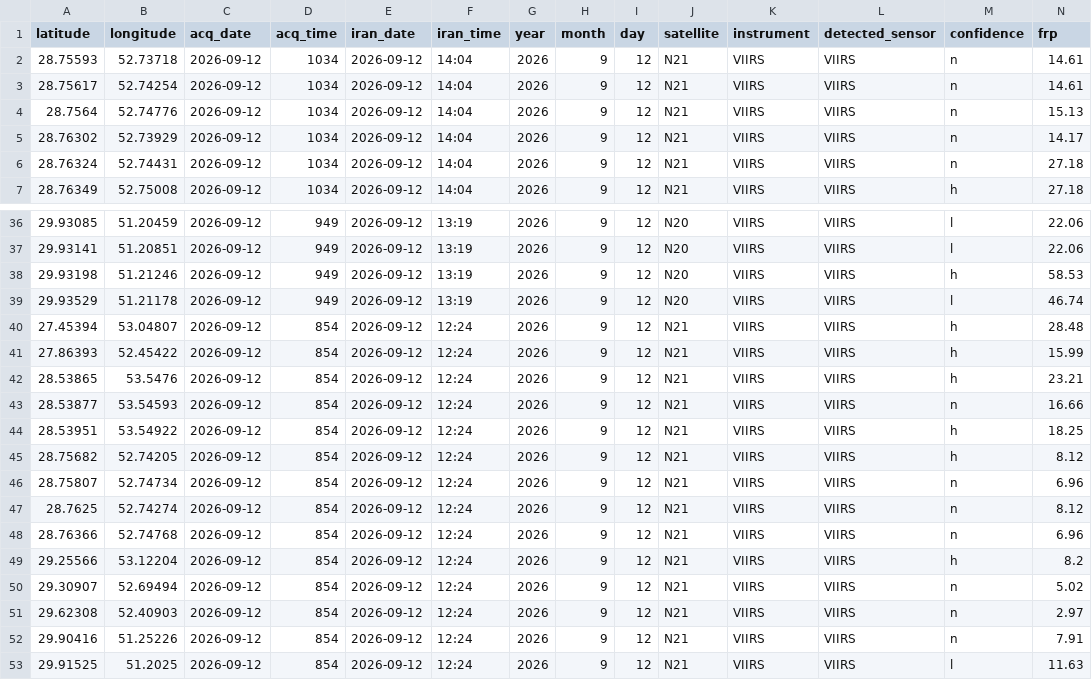
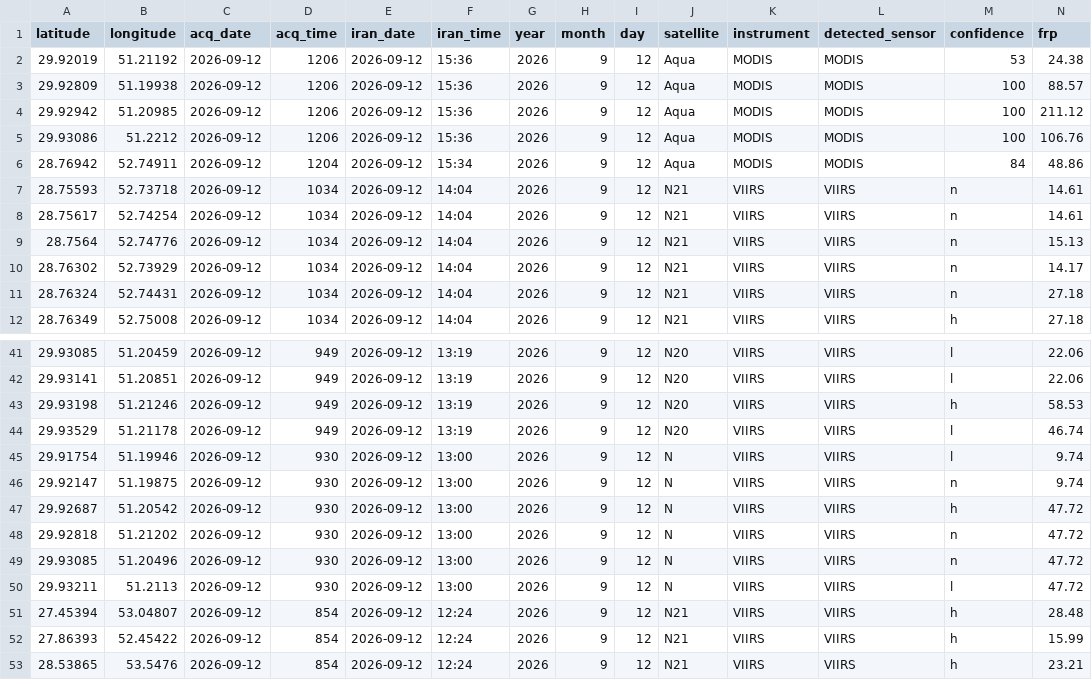
Before and after one commit to hashempoorsadegh214-prog/FARS-FIRE-SENTINEL, a CSV file: archive/2026-09-12.csv, drawn as a sheet; only a part is shown, gaps mark what is left out; the shorter side is filled out with more unchanged rows; rows hold the shown columns only; the diff names each change by its address in the sheet, - before the commit and + after, or states it on an @@ line.

```diff
--- a/archive/2026-09-12.csv
+++ b/archive/2026-09-12.csv
+row 2: 29.92019 | 51.21192 | 2026-09-12 | 1206 | 2026-09-12 | 15:36 | 2026 | 9 | 12 | Aqua | MODIS | MODIS | 53 | 24.38
+row 3: 29.92809 | 51.19938 | 2026-09-12 | 1206 | 2026-09-12 | 15:36 | 2026 | 9 | 12 | Aqua | MODIS | MODIS | 100 | 88.57
+row 4: 29.92942 | 51.20985 | 2026-09-12 | 1206 | 2026-09-12 | 15:36 | 2026 | 9 | 12 | Aqua | MODIS | MODIS | 100 | 211.12
+row 5: 29.93086 | 51.2212 | 2026-09-12 | 1206 | 2026-09-12 | 15:36 | 2026 | 9 | 12 | Aqua | MODIS | MODIS | 100 | 106.76
+row 6: 28.76942 | 52.74911 | 2026-09-12 | 1204 | 2026-09-12 | 15:34 | 2026 | 9 | 12 | Aqua | MODIS | MODIS | 84 | 48.86
+row 45: 29.91754 | 51.19946 | 2026-09-12 | 930 | 2026-09-12 | 13:00 | 2026 | 9 | 12 | N | VIIRS | VIIRS | l | 9.74
+row 46: 29.92147 | 51.19875 | 2026-09-12 | 930 | 2026-09-12 | 13:00 | 2026 | 9 | 12 | N | VIIRS | VIIRS | n | 9.74
+row 47: 29.92687 | 51.20542 | 2026-09-12 | 930 | 2026-09-12 | 13:00 | 2026 | 9 | 12 | N | VIIRS | VIIRS | h | 47.72
+row 48: 29.92818 | 51.21202 | 2026-09-12 | 930 | 2026-09-12 | 13:00 | 2026 | 9 | 12 | N | VIIRS | VIIRS | n | 47.72
+row 49: 29.93085 | 51.20496 | 2026-09-12 | 930 | 2026-09-12 | 13:00 | 2026 | 9 | 12 | N | VIIRS | VIIRS | n | 47.72
+row 50: 29.93211 | 51.2113 | 2026-09-12 | 930 | 2026-09-12 | 13:00 | 2026 | 9 | 12 | N | VIIRS | VIIRS | l | 47.72
```
Also changed, not shown: fires.csv, 2 other files.
